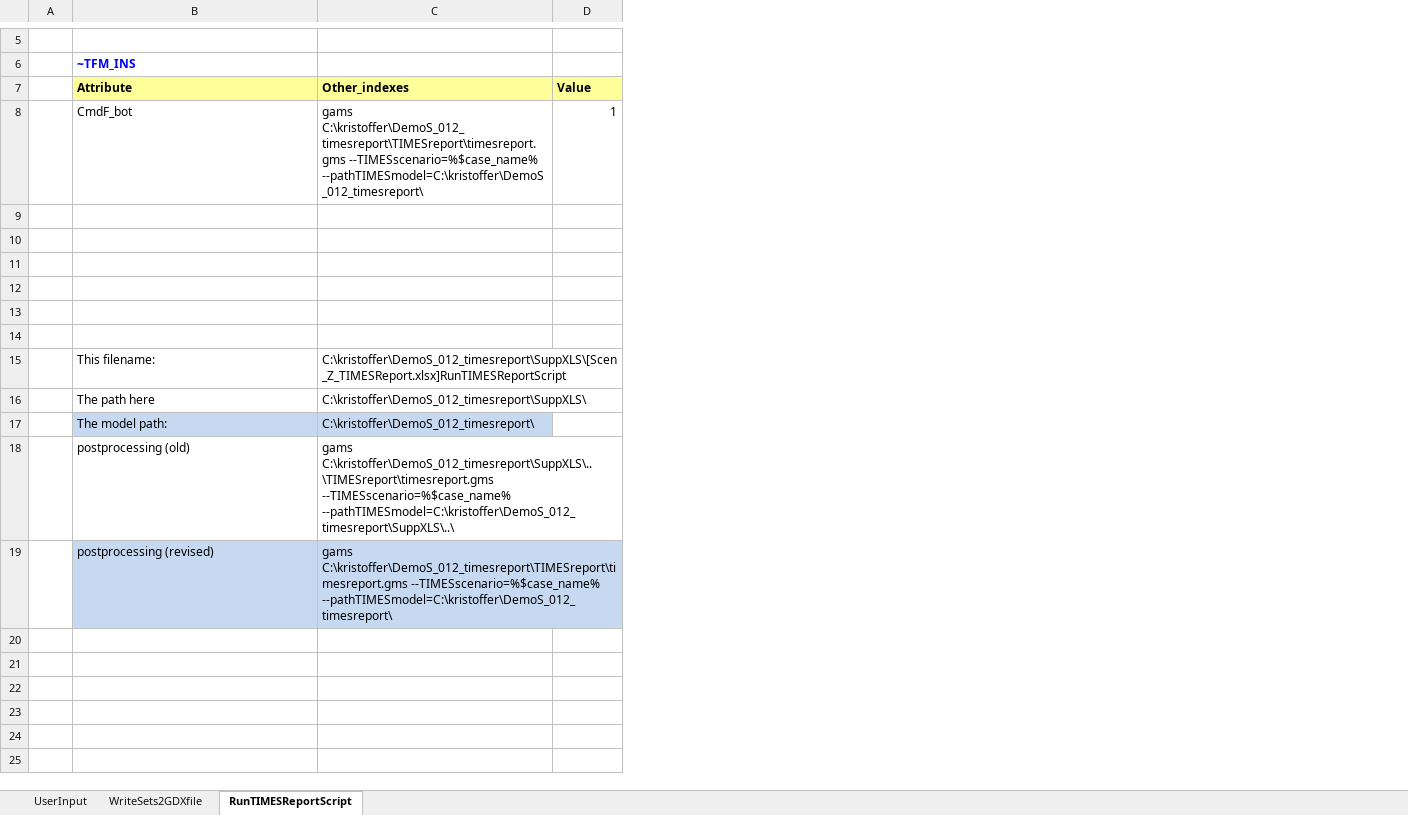
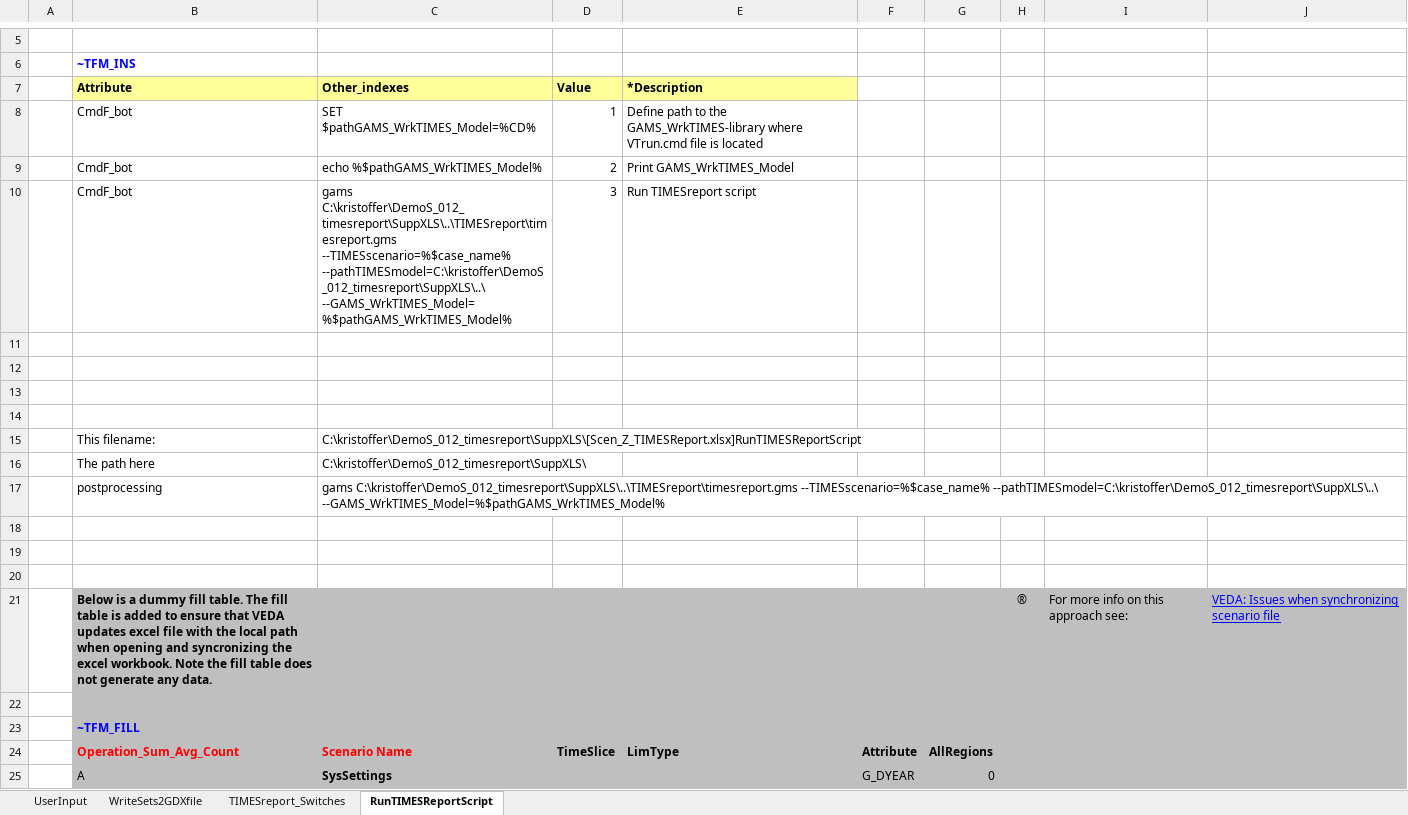
Before and after one commit to Energy-Modelling-Lab/DemoS_012_timesreport, an Excel workbook: SuppXLS/Scen_Z_TIMESReport.xlsx, sheet RunTIMESReportScript, drawn as a sheet; only a part is shown, gaps mark what is left out; values as stored, in another font and other column widths than the file's, no borders; removed rows and columns are numbered as before the commit, all else as after; the diff names each change by its address in the sheet, - before the commit and + after, or states it on an @@ line.

Commit message:
Scen_Z_TIMESReport.xlsx -CmdF_bot to create path based on the library containing the VTrun.cmd file (pathGAMS_WrkTIMES_Model). This makes the script more robust and makes it possible to use the script for parameteric scenarios as well. -Added dummy fill table. The fill table is added to ensure that VEDA updates excel file with the local path when opening and syncronizing the excel workbook. -TIMESreport_Switches sheet added to the workbook: This sheet adds "Report value flows by process (implies (FLO,1)=1)" and "Split investment according to hurdle rate" both are relevant for timesreport.gms
timesreport.gms
- Path name change: "pathTIMES" changed to "pathGAMS_WrkTIMES_Model"
- Removing redundant code
- Adding reporting of var_comnet
- Moving reporting of dummies outside sector loop (greatly improves performence of script for large models)
- Adding section "6.2 Reporting (model input reporting)" to highlight how model input can be included into the TIMESreport.

```diff
--- a/SuppXLS/Scen_Z_TIMESReport.xlsx (sheet RunTIMESReportScript)
+++ b/SuppXLS/Scen_Z_TIMESReport.xlsx (sheet RunTIMESReportScript)
+sheet tab: TIMESreport_Switches
+column E (*Description), rows 8-10: Define path to the GAMS_WrkTIMES-library where VTrun.cmd file is located | Print GAMS_WrkTIMES_Model | Run TIMESreport script
+column F, empty
+column G, empty
+column H, empty
+column I, empty
+column J, empty
-C8 (Other_indexes): gams C:\kristoffer\DemoS_012_timesreport\TIMESreport\timesreport.gms --TIMESscenario=%$case_name% --pathTIMESmodel=C:\kristoffer\DemoS_012_timesreport\
+C8 (Other_indexes): SET $pathGAMS_WrkTIMES_Model=%CD%
-row 9: (empty)
+row 9:  | CmdF_bot | echo %$pathGAMS_WrkTIMES_Model% | 2 | Print GAMS_WrkTIMES_Model
-row 10: (empty)
+row 10:  | CmdF_bot | gams C:\kristoffer\DemoS_012_timesreport\SuppXLS\..\TIMESreport\timesreport.gms --TIMESscenario=%$case_name% --pathTIMESmodel=C:\kristoffer\DemoS_012_timesreport\SuppXLS\..\ --GAMS_WrkTIMES_Model=%$pathGAMS_WrkTIMES_Model% | 3 | Run TIMESreport script
-row 17:  | The model path: | C:\kristoffer\DemoS_012_timesreport\
-B17 (Attribute): postprocessing (old)
+B17 (Attribute): postprocessing
-C17 (Other_indexes): …--TIMESscenario=%$case_name% --pathTIMESmodel=C:\kristoffer\DemoS_012_timesreport\SuppXLS\..\
+C17 (Other_indexes): …--TIMESscenario=%$case_name% --pathTIMESmodel=C:\kristoffer\DemoS_012_timesreport\SuppXLS\..\ --GAMS_WrkTIMES_Model=%$pathGAMS_WrkTIMES_Model%
-row 18:  | postprocessing (revised) | gams C:\kristoffer\DemoS_012_timesreport\TIMESreport\timesreport.gms --TIMESscenario=%$case_name% --pathTIMESmodel=C:\kristoffer\DemoS_012_timesreport\
+row 18: (empty)
-B18:C18 fill: #C6D9F1
+B18:C18 fill: none
+row 19: (empty)
+row 20: (empty)
+row 21:  | Below is a dummy fill table. The fill table is added to ensure that VEDA updates excel file with the local path when opening and syncronizing the excel workbook. Note the fill table does not generate any data. |  |  |  |  |  | ® | For more info on this approach see: | VEDA: Issues when synchronizing scenario file
+row 22: (empty)
+row 23:  | ~TFM_FILL
+row 24:  | Operation_Sum_Avg_Count | Scenario Name | TimeSlice | LimType | Attribute | AllRegions
+row 25:  | A | SysSettings |  |  | G_DYEAR | 0
```
Also changed, not shown: sheet WriteSets2GDXfile, sheet UserInput, charts or pictures, 1 other file.
